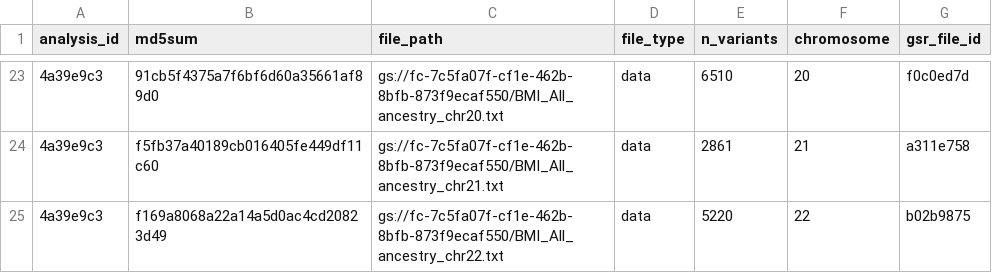
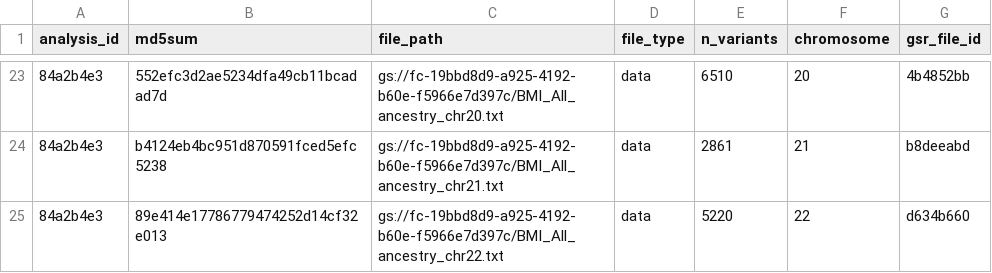
Before and after one commit to UW-GAC/primed_example_notebooks, a TSV file: gsr/workflows/data_table_import/test_file_table.tsv, drawn as a sheet; only a part is shown, gaps mark what is left out; the diff covers the shown part only.

```diff
--- a/gsr/workflows/data_table_import/test_file_table.tsv
+++ b/gsr/workflows/data_table_import/test_file_table.tsv
@@ -23,3 +23,3 @@ analysis_id	md5sum	file_path	file_type	n_variants	chromosome	gsr_file_id
-4a39e9c3	91cb5f4375a7f6bf6d60a35661af89d0	gs://fc-7c5fa07f-cf1e-462b-8bfb-873f9ecaf550/BMI_All_ancestry_chr20.txt	data	6510	20	f0c0ed7d
-4a39e9c3	f5fb37a40189cb016405fe449df11c60	gs://fc-7c5fa07f-cf1e-462b-8bfb-873f9ecaf550/BMI_All_ancestry_chr21.txt	data	2861	21	a311e758
-4a39e9c3	f169a8068a22a14a5d0ac4cd20823d49	gs://fc-7c5fa07f-cf1e-462b-8bfb-873f9ecaf550/BMI_All_ancestry_chr22.txt	data	5220	22	b02b9875
+84a2b4e3	552efc3d2ae5234dfa49cb11bcadad7d	gs://fc-19bbd8d9-a925-4192-b60e-f5966e7d397c/BMI_All_ancestry_chr20.txt	data	6510	20	4b4852bb
+84a2b4e3	b4124eb4bc951d870591fced5efc5238	gs://fc-19bbd8d9-a925-4192-b60e-f5966e7d397c/BMI_All_ancestry_chr21.txt	data	2861	21	b8deeabd
+84a2b4e3	89e414e17786779474252d14cf32e013	gs://fc-19bbd8d9-a925-4192-b60e-f5966e7d397c/BMI_All_ancestry_chr22.txt	data	5220	22	d634b660
```
Also changed, not shown: 82 edited cells elsewhere in this file, gsr/workflows/data_table_import/test_analysis_table.tsv, 3 other files.
